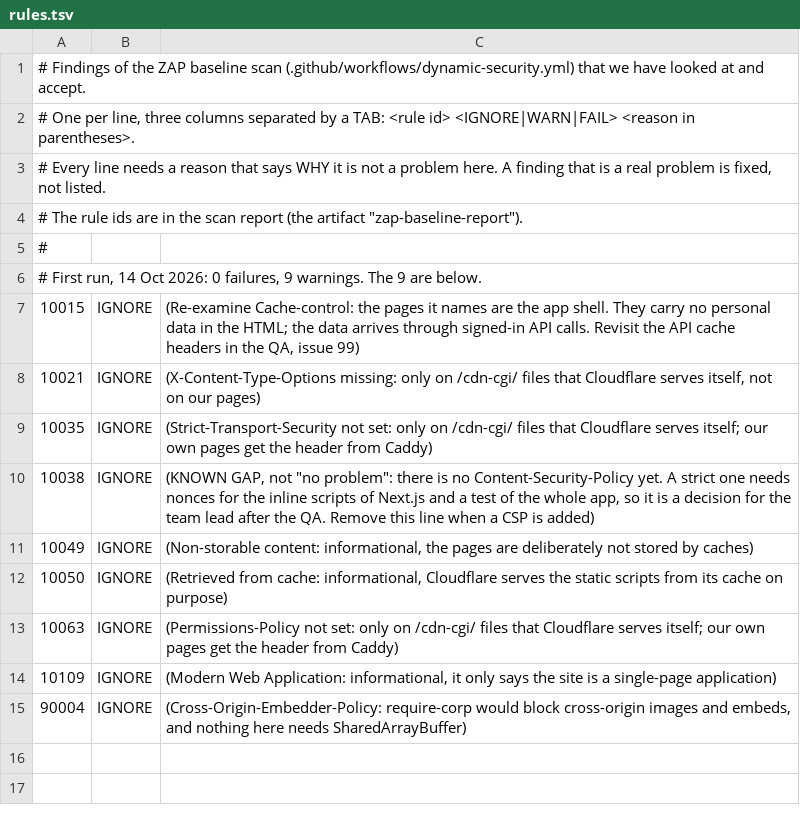
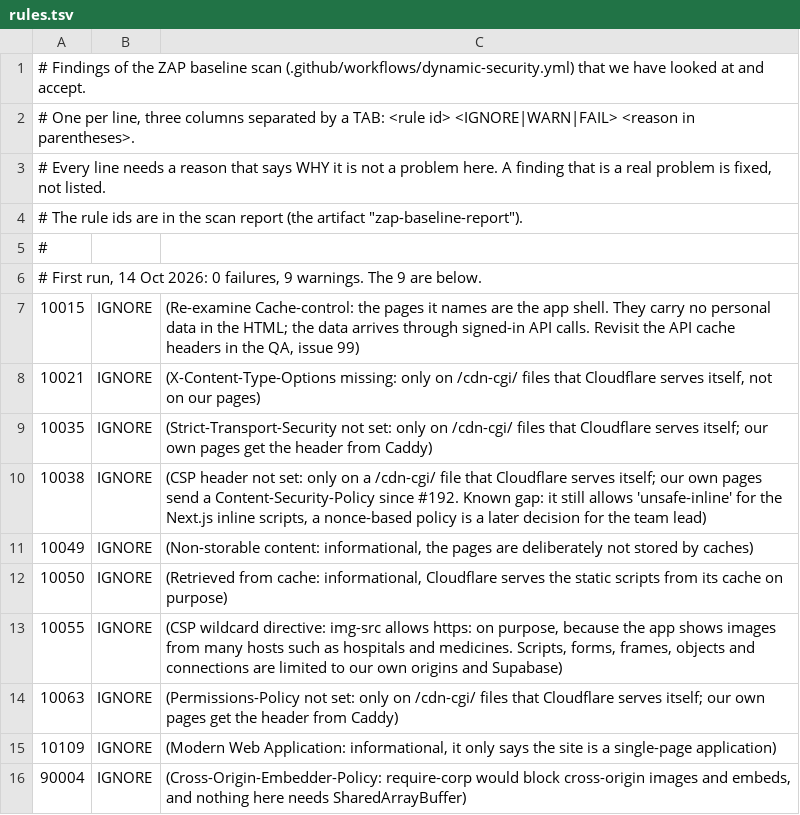
Before and after one commit to AlicanAkyol/vyana, a TSV file: .zap/rules.tsv, drawn as a sheet.

Commit message:
chore(security): accept the CSP wildcard finding of the ZAP scan (#276)
The weekly ZAP baseline failed on 21 Oct with one new warning: CSP:
Wildcard Directive [10055], 9 times. It comes from `img-src 'self' data:
blob: https:` in the CSP added in #192 (the app shows images from many
hosts).

- Accept 10055 with its reason.
- Keep 10038: it still fires once, on a /cdn-cgi/ file Cloudflare serves
itself. Reason updated: our own pages have a CSP.
- Both reasons name the known gap: `unsafe-inline` for Next.js inline
scripts.

This PR touches `.zap/**`, so the ZAP workflow runs on it and shows
whether the scan is green now.

```diff
--- a/.zap/rules.tsv
+++ b/.zap/rules.tsv
@@ -9,5 +9,6 @@
 10035	IGNORE	(Strict-Transport-Security not set: only on /cdn-cgi/ files that Cloudflare serves itself; our own pages get the header from Caddy)
-10038	IGNORE	(KNOWN GAP, not "no problem": there is no Content-Security-Policy yet. A strict one needs nonces for the inline scripts of Next.js and a test of the whole app, so it is a decision for the team lead after the QA. Remove this line when a CSP is added)
+10038	IGNORE	(CSP header not set: only on a /cdn-cgi/ file that Cloudflare serves itself; our own pages send a Content-Security-Policy since #192. Known gap: it still allows 'unsafe-inline' for the Next.js inline scripts, a nonce-based policy is a later decision for the team lead)
 10049	IGNORE	(Non-storable content: informational, the pages are deliberately not stored by caches)
 10050	IGNORE	(Retrieved from cache: informational, Cloudflare serves the static scripts from its cache on purpose)
+10055	IGNORE	(CSP wildcard directive: img-src allows https: on purpose, because the app shows images from many hosts such as hospitals and medicines. Scripts, forms, frames, objects and connections are limited to our own origins and Supabase)
 10063	IGNORE	(Permissions-Policy not set: only on /cdn-cgi/ files that Cloudflare serves itself; our own pages get the header from Caddy)
```
